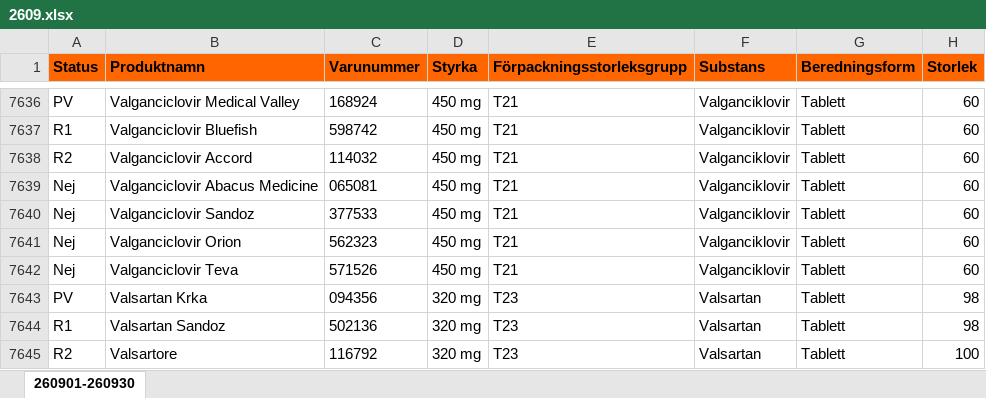
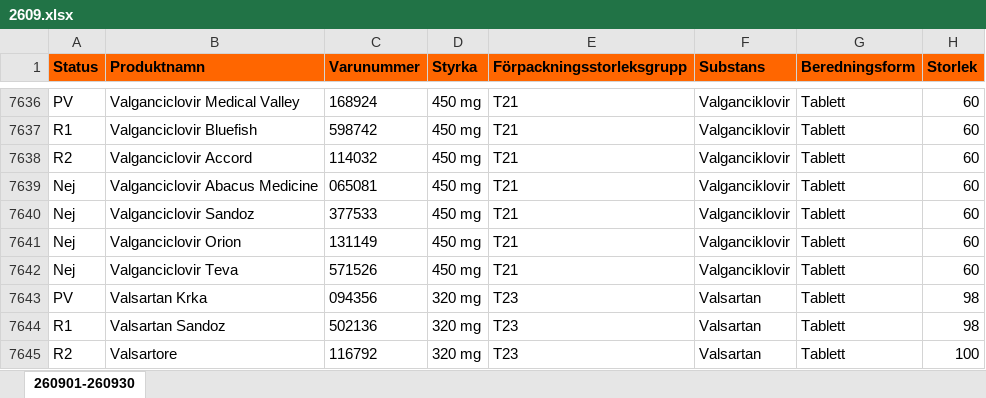
Before and after one commit to pontuscedrell/pillpris, an Excel workbook: data/2609.xlsx, sheet 260901-260930, drawn as a sheet; only a part is shown, gaps mark what is left out; values as stored, in another font and other column widths than the file's, no borders; conditional formats not drawn; the diff names each change by its address in the sheet, - before the commit and + after, or states it on an @@ line.

```diff
--- a/data/2609.xlsx (sheet 260901-260930)
+++ b/data/2609.xlsx (sheet 260901-260930)
-C7641 (Varunummer): 562323
+C7641 (Varunummer): 131149
```
Also changed, not shown: data/2608.xlsx, 4 other files.
